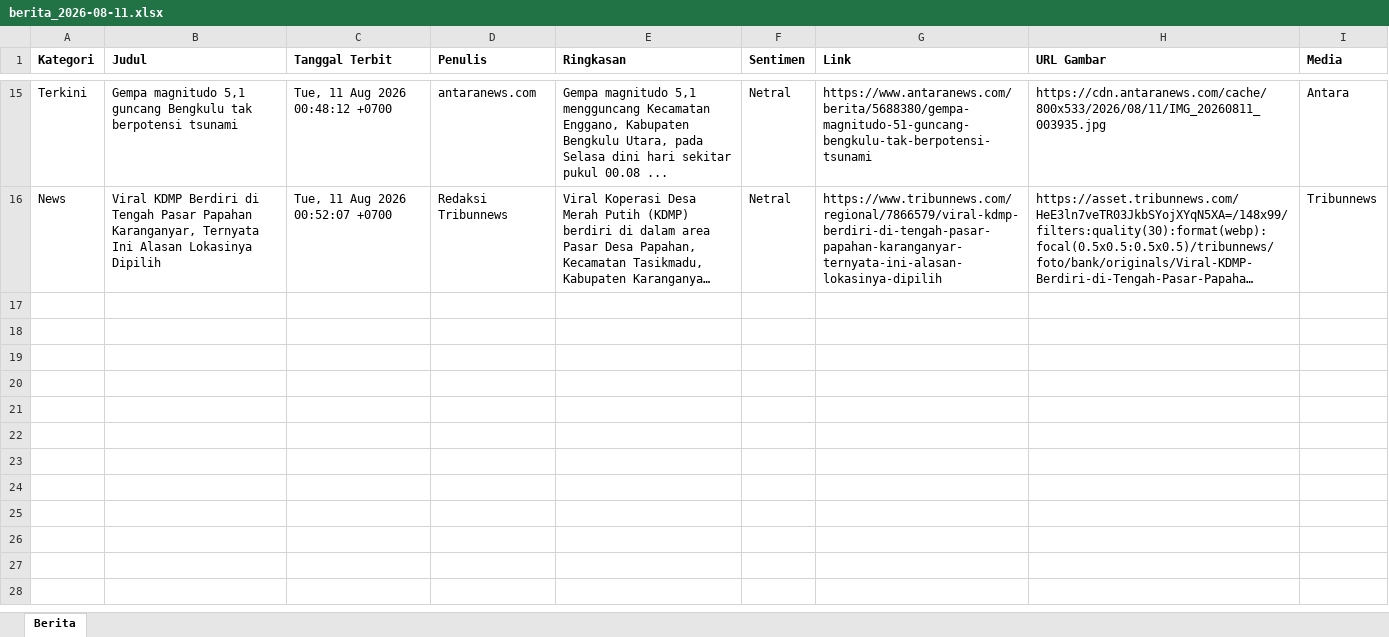
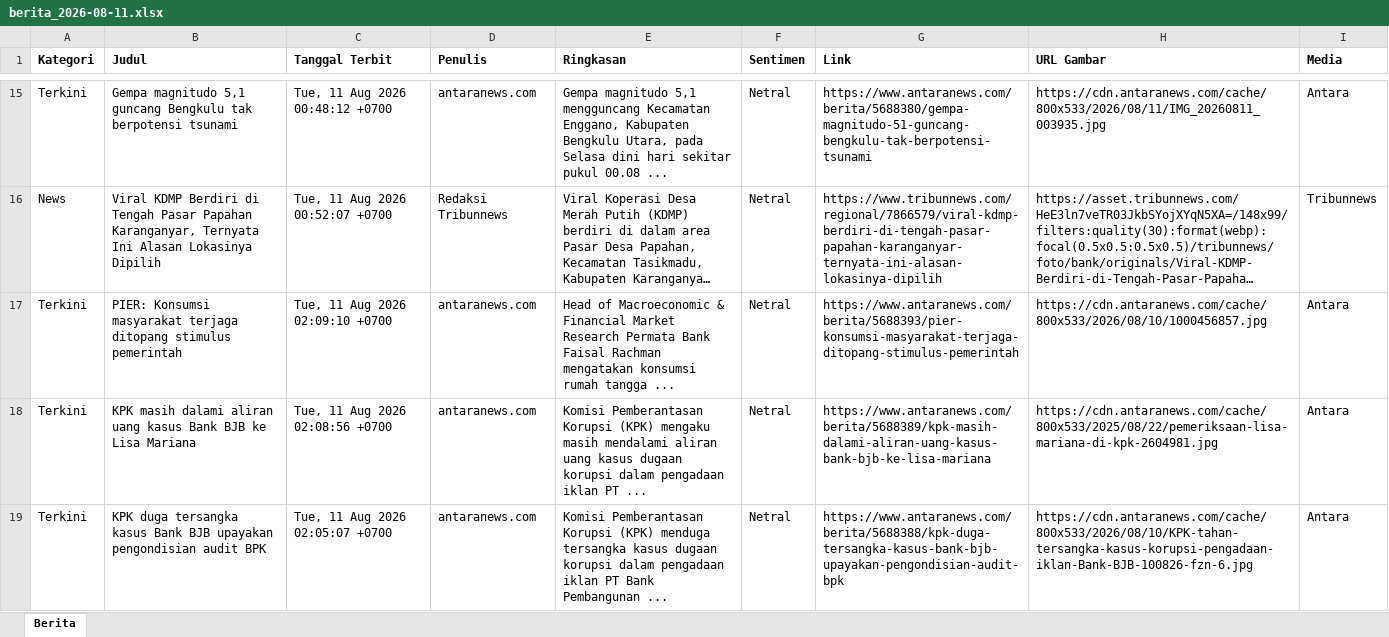
Before and after one commit to heriiskandar-pixel/scraper-berita-antara, an Excel workbook: data/berita_2026-08-11.xlsx, sheet Berita, drawn as a sheet; only a part is shown, gaps mark what is left out; long unchanged cells end in …; values as stored, in another font and other column widths than the file's, no borders; the diff covers the shown part only; the diff names each change by its address in the sheet, - before the commit and + after, or states it on an @@ line.

```diff
--- a/data/berita_2026-08-11.xlsx (sheet Berita)
+++ b/data/berita_2026-08-11.xlsx (sheet Berita)
+row 17: Terkini | PIER: Konsumsi masyarakat terjaga ditopang stimulus pemerintah | Tue, 11 Aug 2026 02:09:10 +0700 | antaranews.com | Head of Macroeconomic & Financial Market Research Permata Bank Faisal Rachman mengatakan konsumsi rumah tangga ... | Netral | https://www.antaranews.com/berita/5688393/pier-konsumsi-masyarakat-terjaga-ditopang-stimulus-pemerintah | https://cdn.antaranews.com/cache/800x533/2026/08/10/1000456857.jpg | Antara
+row 18: Terkini | KPK masih dalami aliran uang kasus Bank BJB ke Lisa Mariana | Tue, 11 Aug 2026 02:08:56 +0700 | antaranews.com | Komisi Pemberantasan Korupsi (KPK) mengaku masih mendalami aliran uang kasus dugaan korupsi dalam pengadaan iklan PT ... | Netral | https://www.antaranews.com/berita/5688389/kpk-masih-dalami-aliran-uang-kasus-bank-bjb-ke-lisa-mariana | https://cdn.antaranews.com/cache/800x533/2025/08/22/pemeriksaan-lisa-mariana-di-kpk-2604981.jpg | Antara
+row 19: Terkini | KPK duga tersangka kasus Bank BJB upayakan pengondisian audit BPK | Tue, 11 Aug 2026 02:05:07 +0700 | antaranews.com | Komisi Pemberantasan Korupsi (KPK) menduga tersangka kasus dugaan korupsi dalam pengadaan iklan PT Bank Pembangunan ... | Netral | https://www.antaranews.com/berita/5688388/kpk-duga-tersangka-kasus-bank-bjb-upayakan-pengondisian-audit-bpk | https://cdn.antaranews.com/cache/800x533/2026/08/10/KPK-tahan-tersangka-kasus-korupsi-pengadaan-iklan-Bank-BJB-100826-fzn-6.jpg | Antara
```
Also changed, not shown: 3 added rows elsewhere in this sheet, data/berita_2026-08-04.xlsx, data/berita_2026-08-05.xlsx, 5 other files.
